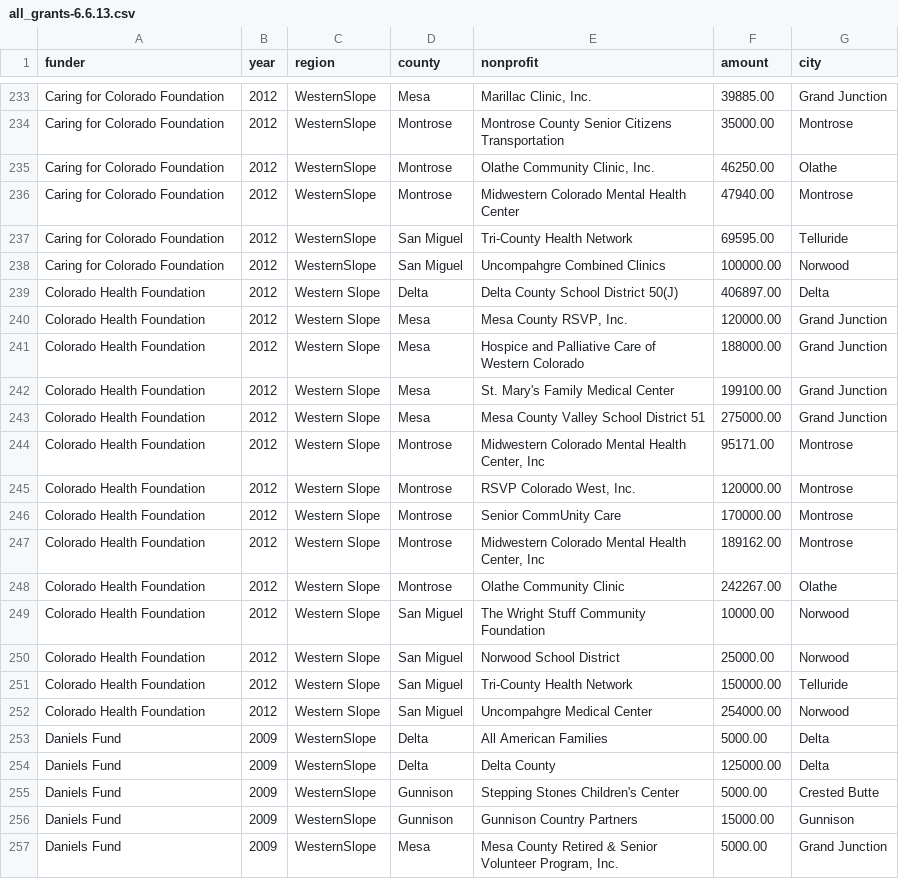
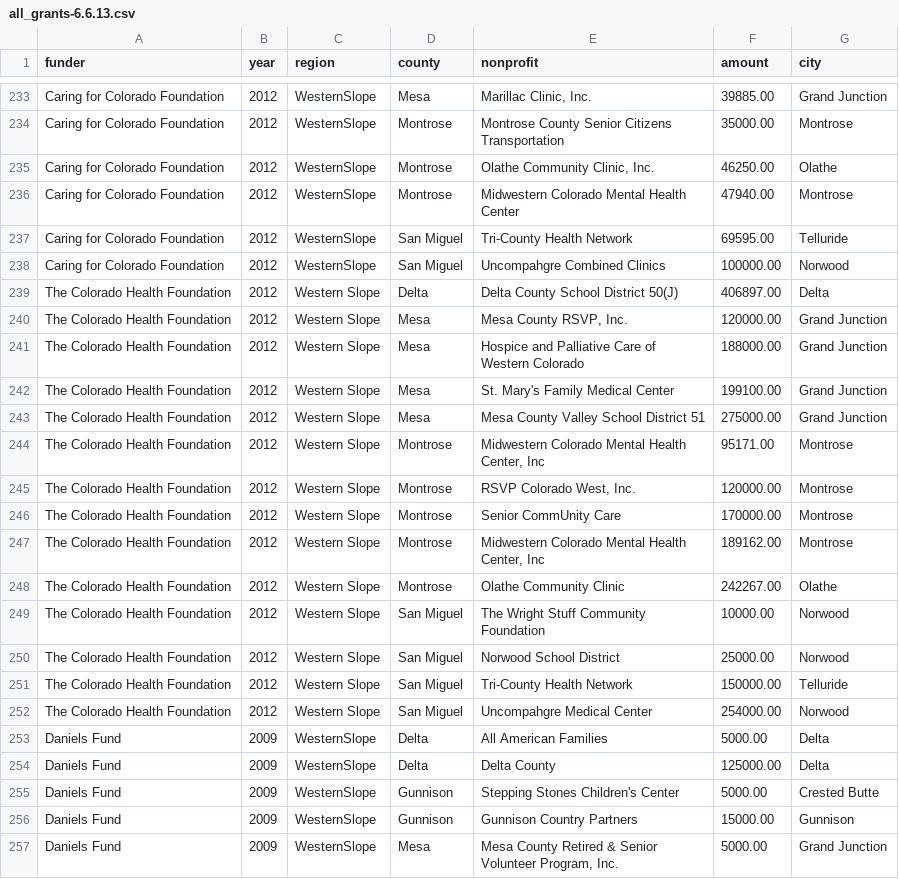
Before and after one commit to chelm/cbc_map, a CSV file: data/all_grants-6.6.13.csv, drawn as a sheet; only a part is shown, gaps mark what is left out.

Commit message:
fixed colorado health

```diff
--- a/data/all_grants-6.6.13.csv
+++ b/data/all_grants-6.6.13.csv
@@ -238,16 +238,16 @@ Caring for Colorado Foundation,2012,WesternSlope,San Miguel,Tri-County Health Ne
 Caring for Colorado Foundation,2012,WesternSlope,San Miguel,Uncompahgre Combined Clinics,100000.00,Norwood
-Colorado Health Foundation,2012,Western Slope,Delta,Delta County School District 50(J),406897.00,Delta
-Colorado Health Foundation,2012,Western Slope,Mesa,"Mesa County RSVP, Inc.",120000.00,Grand Junction
-Colorado Health Foundation,2012,Western Slope,Mesa,Hospice and Palliative Care of Western Colorado,188000.00,Grand Junction
-Colorado Health Foundation,2012,Western Slope,Mesa,St. Mary's Family Medical Center,199100.00,Grand Junction
-Colorado Health Foundation,2012,Western Slope,Mesa,Mesa County Valley School District 51,275000.00,Grand Junction
-Colorado Health Foundation,2012,Western Slope,Montrose,"Midwestern Colorado Mental Health Center, Inc",95171.00,Montrose
-Colorado Health Foundation,2012,Western Slope,Montrose,"RSVP Colorado West, Inc.",120000.00,Montrose
-Colorado Health Foundation,2012,Western Slope,Montrose,Senior CommUnity Care,170000.00,Montrose
-Colorado Health Foundation,2012,Western Slope,Montrose,"Midwestern Colorado Mental Health Center, Inc",189162.00,Montrose
-Colorado Health Foundation,2012,Western Slope,Montrose,Olathe Community Clinic,242267.00,Olathe
-Colorado Health Foundation,2012,Western Slope,San Miguel,The Wright Stuff Community Foundation,10000.00,Norwood
-Colorado Health Foundation,2012,Western Slope,San Miguel,Norwood School District,25000.00,Norwood
-Colorado Health Foundation,2012,Western Slope,San Miguel,Tri-County Health Network,150000.00,Telluride
-Colorado Health Foundation,2012,Western Slope,San Miguel,Uncompahgre Medical Center,254000.00,Norwood
+The Colorado Health Foundation,2012,Western Slope,Delta,Delta County School District 50(J),406897.00,Delta
+The Colorado Health Foundation,2012,Western Slope,Mesa,"Mesa County RSVP, Inc.",120000.00,Grand Junction
+The Colorado Health Foundation,2012,Western Slope,Mesa,Hospice and Palliative Care of Western Colorado,188000.00,Grand Junction
+The Colorado Health Foundation,2012,Western Slope,Mesa,St. Mary's Family Medical Center,199100.00,Grand Junction
+The Colorado Health Foundation,2012,Western Slope,Mesa,Mesa County Valley School District 51,275000.00,Grand Junction
+The Colorado Health Foundation,2012,Western Slope,Montrose,"Midwestern Colorado Mental Health Center, Inc",95171.00,Montrose
+The Colorado Health Foundation,2012,Western Slope,Montrose,"RSVP Colorado West, Inc.",120000.00,Montrose
+The Colorado Health Foundation,2012,Western Slope,Montrose,Senior CommUnity Care,170000.00,Montrose
+The Colorado Health Foundation,2012,Western Slope,Montrose,"Midwestern Colorado Mental Health Center, Inc",189162.00,Montrose
+The Colorado Health Foundation,2012,Western Slope,Montrose,Olathe Community Clinic,242267.00,Olathe
+The Colorado Health Foundation,2012,Western Slope,San Miguel,The Wright Stuff Community Foundation,10000.00,Norwood
+The Colorado Health Foundation,2012,Western Slope,San Miguel,Norwood School District,25000.00,Norwood
+The Colorado Health Foundation,2012,Western Slope,San Miguel,Tri-County Health Network,150000.00,Telluride
+The Colorado Health Foundation,2012,Western Slope,San Miguel,Uncompahgre Medical Center,254000.00,Norwood
 Daniels Fund,2009,WesternSlope,Delta,All American Families,5000.00,Delta
```
